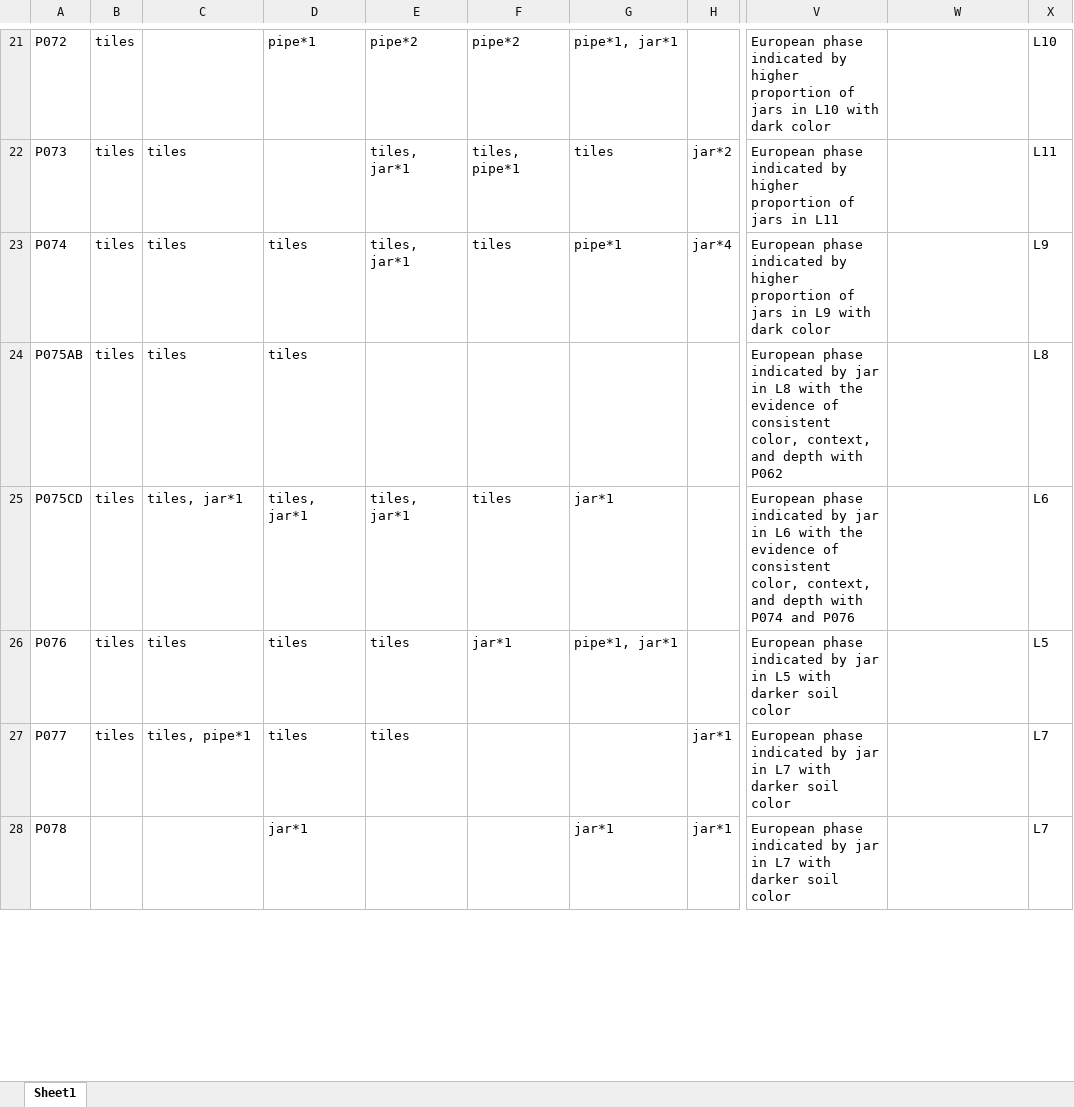
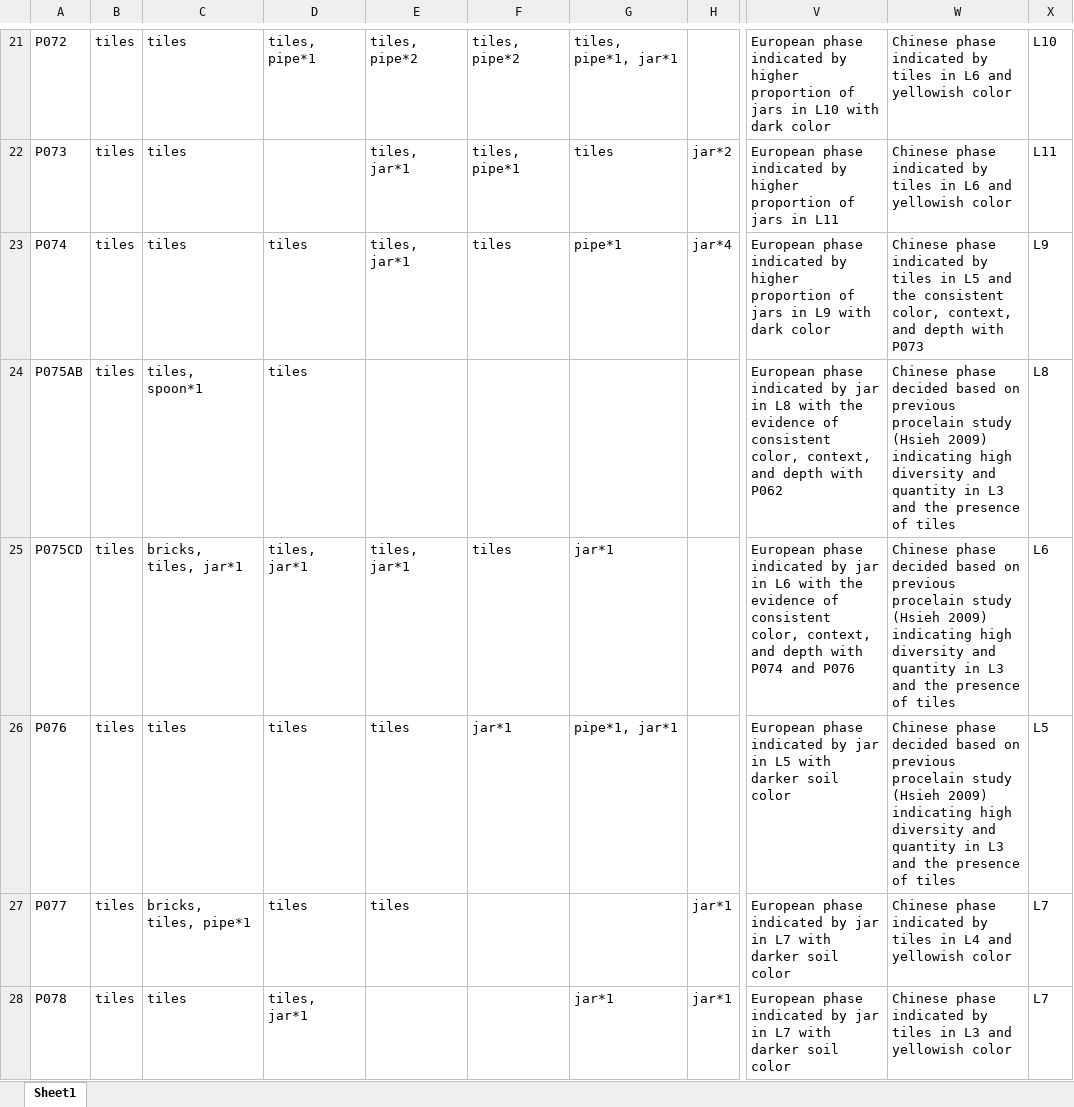
Before and after one commit to LiYingWang/kwl-ornaments, an Excel workbook: analysis/data/Supplementary_Information/KWL_layer_assign_details.xlsx, sheet Sheet1, drawn as a sheet; only a part is shown, gaps mark what is left out; values as stored, in another font and other column widths than the file's, no borders; the diff covers the shown part only; the diff names each change by its address in the sheet, - before the commit and + after, or states it on an @@ line.

Commit message:
add chronology assignment for Chinese phase

```diff
--- a/analysis/data/Supplementary_Information/KWL_layer_assign_details.xlsx (sheet Sheet1)
+++ b/analysis/data/Supplementary_Information/KWL_layer_assign_details.xlsx (sheet Sheet1)
-C21: (empty)
+C21: tiles
-D21: pipe*1
+D21: tiles, pipe*1
-E21: pipe*2
+E21: tiles, pipe*2
-F21: pipe*2
+F21: tiles, pipe*2
-G21: pipe*1, jar*1
+G21: tiles, pipe*1, jar*1
-W21:W22: (empty)
+W21:W22: Chinese phase indicated by tiles in L6 and yellowish color
-W23: (empty)
+W23: Chinese phase indicated by tiles in L5 and the consistent color, context, and depth with P073
-C24: tiles
+C24: tiles, spoon*1
-W24:W26: (empty)
+W24:W26: Chinese phase decided based on previous procelain study (Hsieh 2009) indicating high diversity and quantity in L3 and the presence of tiles
-C25: tiles, jar*1
+C25: bricks, tiles, jar*1
-C27: tiles, pipe*1
+C27: bricks, tiles, pipe*1
-W27: (empty)
+W27: Chinese phase indicated by tiles in L4 and yellowish color
-B28: (empty)
+B28: tiles
-C28: (empty)
+C28: tiles
-D28: jar*1
+D28: tiles, jar*1
-W28: (empty)
+W28: Chinese phase indicated by tiles in L3 and yellowish color
```
Also changed, not shown: 72 edited cells elsewhere in this sheet, 1 other file.
